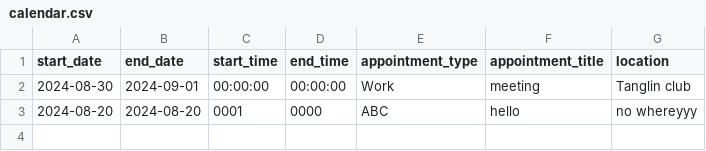
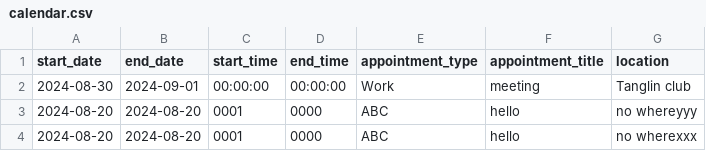
Before and after one commit to medlum/limpehGPT, a CSV file: data/calendar.csv, drawn as a sheet.

Commit message:
Update CSV file

```diff
--- a/data/calendar.csv
+++ b/data/calendar.csv
@@ -3 +3,2 @@ start_date, end_date, start_time, end_time, appointment_type, appointment_title,
 2024-08-20,2024-08-20,0001,0000,ABC,hello,no whereyyy
+2024-08-20,2024-08-20,0001,0000,ABC,hello,no wherexxx
```
